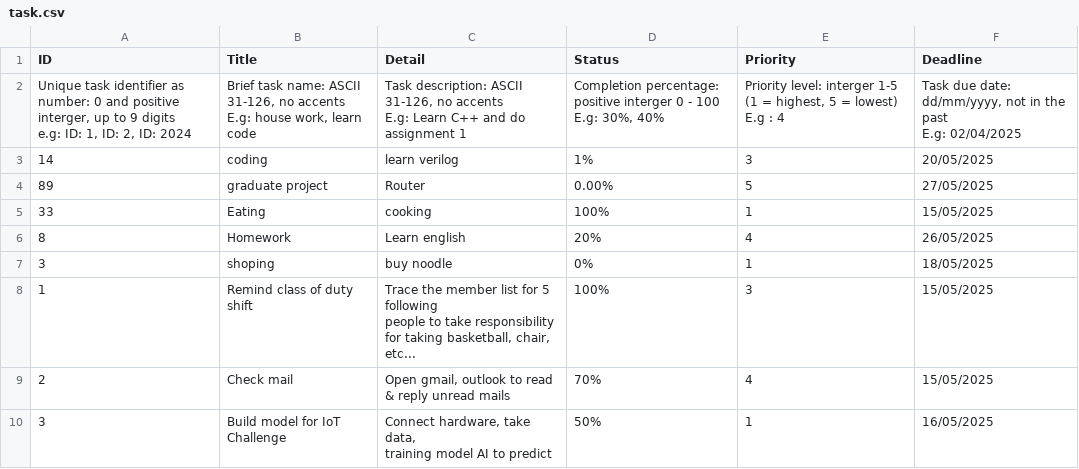
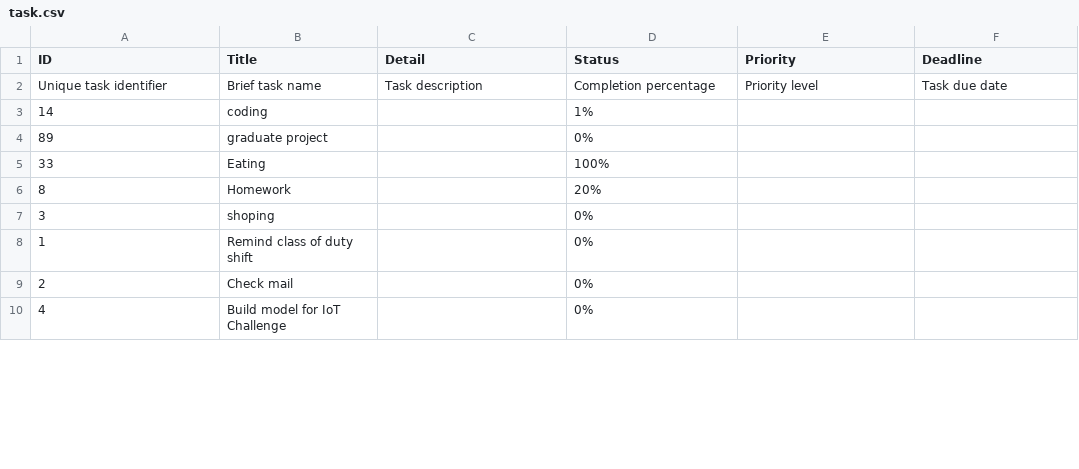
Before and after one commit to Cheesenguyen/edabk_lab_project2, a CSV file: data/task.csv, drawn as a sheet; only a part is shown; the diff covers the shown part only.

```diff
--- a/data/task.csv
+++ b/data/task.csv
@@ -1,19 +1,10 @@
 ID,Title,Detail,Status,Priority,Deadline
-"Unique task identifier as number: 0 and positive interger, up to 9 digits
-e.g: ID: 1, ID: 2, ID: 2024","Brief task name: ASCII 31-126, no accents
-E.g: house work, learn code","Task description: ASCII 31-126, no accents
-E.g: Learn C++ and do assignment 1 ","Completion percentage: positive interger 0 - 100
-E.g: 30%, 40%","Priority level: interger 1-5 (1 = highest, 5 = lowest)
-E.g : 4","Task due date: dd/mm/yyyy, not in the past
-E.g: 02/04/2025"
-14,coding,learn verilog,1%,3,20/05/2025
-89,graduate project,Router,0.00%,5,27/05/2025
-33,Eating,cooking,100%,1,15/05/2025
-8,Homework,Learn english,20%,4,26/05/2025
-3,shoping,buy noodle,0%,1,18/05/2025
-1,Remind class of duty shift,"Trace the member list for 5 following
- people to take responsibility for taking basketball, chair, etc...",100%,3,15/05/2025
-2,Check mail,"Open gmail, outlook to read
-& reply unread mails",70%,4,15/05/2025
-3,Build model for IoT Challenge,"Connect hardware, take data,
-training model AI to predict",50%,1,16/05/2025
+"Unique task identifier","Brief task name","Task description","Completion percentage","Priority level","Task due date"
+14,"coding","",1%,"",""
+89,"graduate project","",0%,"",""
+33,"Eating","",100%,"",""
+8,"Homework","",20%,"",""
+3,"shoping","",0%,"",""
+1,"Remind class of duty shift","",0%,"",""
+2,"Check mail","",0%,"",""
+4,"Build model for IoT Challenge","",0%,"",""
```
Also changed, not shown: 1 added row and 29 edited cells elsewhere in this file, 1 other file.
